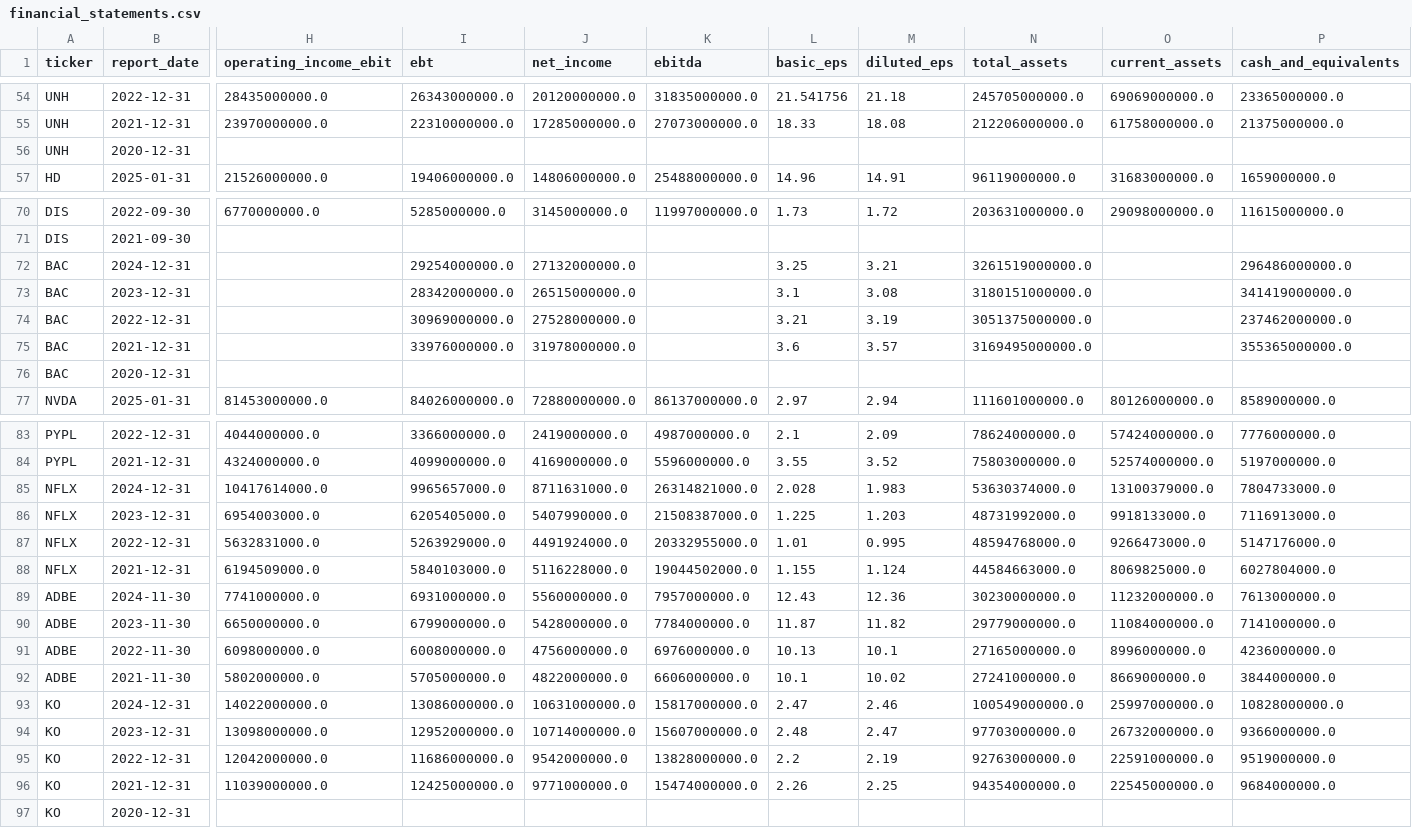
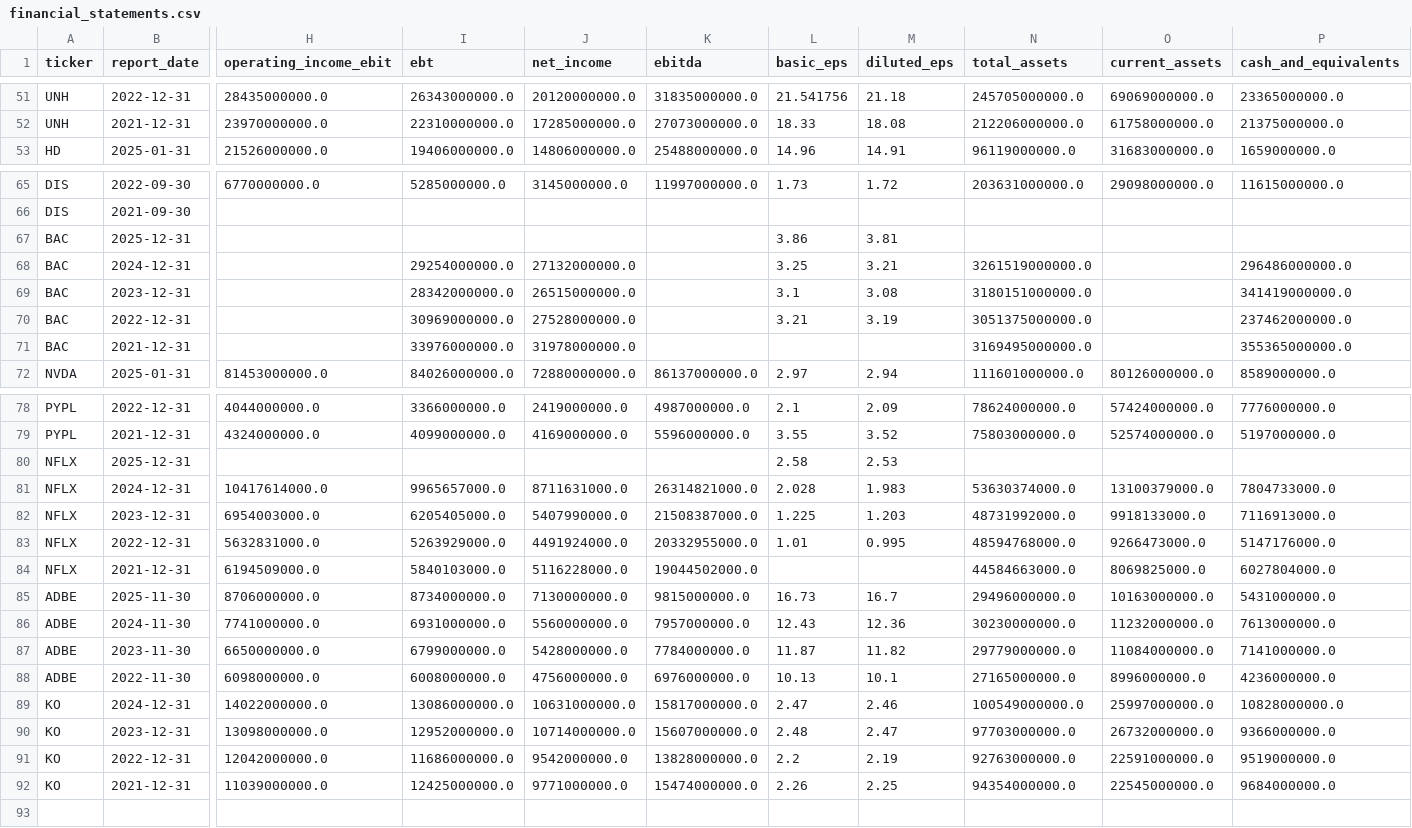
Before and after one commit to laihoangson/financial-analytic, a CSV file: data/cleaned/financial_statements.csv, drawn as a sheet; only a part is shown, gaps mark what is left out; removed rows and columns are numbered as before the commit, all else as after; rows hold the shown columns only; the diff covers the shown part only; the diff names each change by its address in the sheet, - before the commit and + after, or states it on an @@ line.

```diff
--- a/data/cleaned/financial_statements.csv
+++ b/data/cleaned/financial_statements.csv
-row 56: UNH | 2020-12-31
+row 67: BAC | 2025-12-31 |  |  |  |  | 3.86 | 3.81
-L71 (basic_eps): 3.6
+L71 (basic_eps): (empty)
-M71 (diluted_eps): 3.57
+M71 (diluted_eps): (empty)
-row 76: BAC | 2020-12-31
+row 80: NFLX | 2025-12-31 |  |  |  |  | 2.58 | 2.53
-L84 (basic_eps): 1.155
+L84 (basic_eps): (empty)
-M84 (diluted_eps): 1.124
+M84 (diluted_eps): (empty)
+row 85: ADBE | 2025-11-30 | 8706000000.0 | 8734000000.0 | 7130000000.0 | 9815000000.0 | 16.73 | 16.7 | 29496000000.0 | 10163000000.0 | 5431000000.0
-row 92: ADBE | 2021-11-30 | 5802000000.0 | 5705000000.0 | 4822000000.0 | 6606000000.0 | 10.1 | 10.02 | 27241000000.0 | 8669000000.0 | 3844000000.0
-row 97: KO | 2020-12-31
```
Also changed, not shown: 4 removed rows and 15 edited cells elsewhere in this file, data/cleaned/companies.csv, data/raw/raw_companies.csv, 4 other files.
